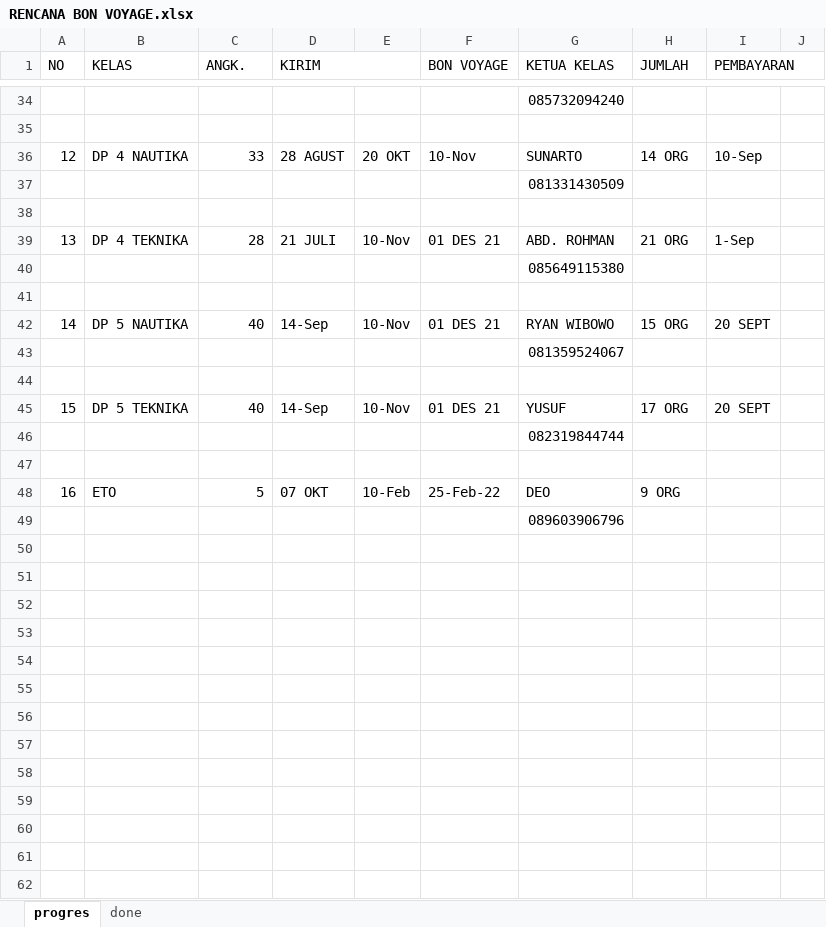
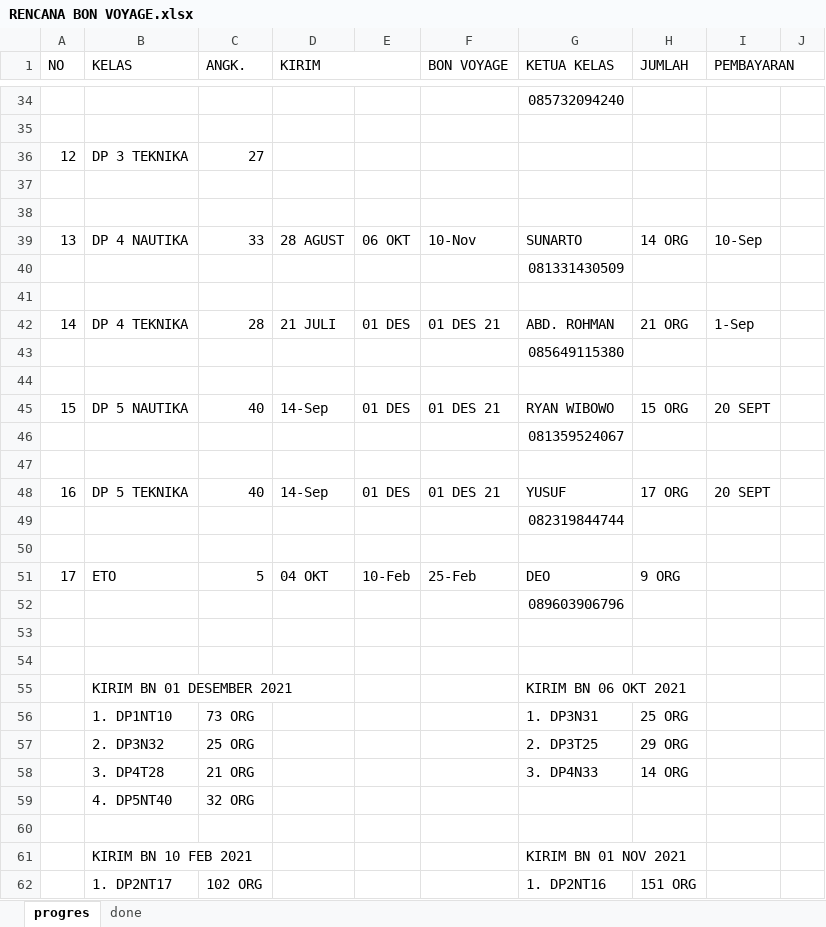
Before and after one commit to dedyhariadi/progress, an Excel workbook: RENCANA BON VOYAGE.xlsx, sheet progres, drawn as a sheet; only a part is shown, gaps mark what is left out; values as stored, in another font and other column widths than the file's, no cell formats; charts and pictures not drawn; addresses are those after the commit; the diff covers the shown part only; the diff names each change by its address in the sheet, - before the commit and + after, or states it on an @@ line.

```diff
--- a/RENCANA BON VOYAGE.xlsx (sheet progres)
+++ b/RENCANA BON VOYAGE.xlsx (sheet progres)
+row 36: 12 | DP 3 TEKNIKA | 27
+row 37: (empty)
+row 38: (empty)
@@ column A (NO) renumbered between rows 39 and 51 @@
-E39: 20 OKT
+E39: 06 OKT
-E42: 10-Nov
+E42: 01 DES
-E45: 10-Nov
+E45: 01 DES
-E48: 10-Nov
+E48: 01 DES
-D51 (KIRIM): 07 OKT
+D51 (KIRIM): 04 OKT
-F51 (BON VOYAGE): 25-Feb-22
+F51 (BON VOYAGE): 25-Feb
+row 53: (empty)
+row 54: (empty)
+row 55:  | KIRIM BN 01 DESEMBER 2021 |  |  |  |  | KIRIM BN 06 OKT 2021
+row 56:  | 1. DP1NT10 | 73 ORG |  |  |  | 1. DP3N31 | 25 ORG
+row 57:  | 2. DP3N32 | 25 ORG |  |  |  | 2. DP3T25 | 29 ORG
+row 58:  | 3. DP4T28 | 21 ORG |  |  |  | 3. DP4N33 | 14 ORG
+row 59:  | 4. DP5NT40 | 32 ORG
+row 60: (empty)
+row 61:  | KIRIM BN 10 FEB 2021 |  |  |  |  | KIRIM BN 01 NOV 2021
+row 62:  | 1. DP2NT17 | 102 ORG |  |  |  | 1. DP2NT16 | 151 ORG
```
Also changed, not shown: 3 added rows and 11 edited cells elsewhere in this sheet, cell formats, charts or pictures, 29. DP 3N33(K_15)/UKURAN.xlsm, 2 other files.
